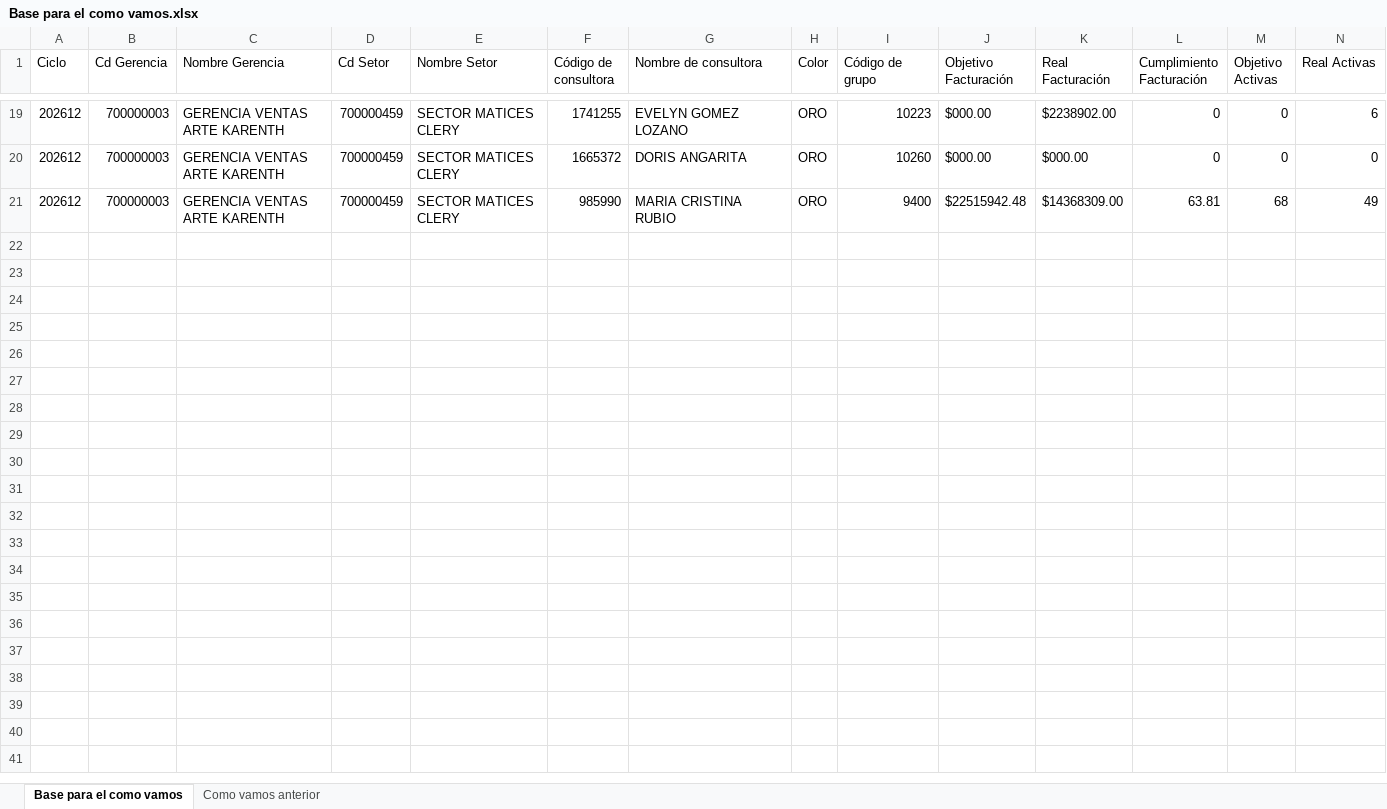
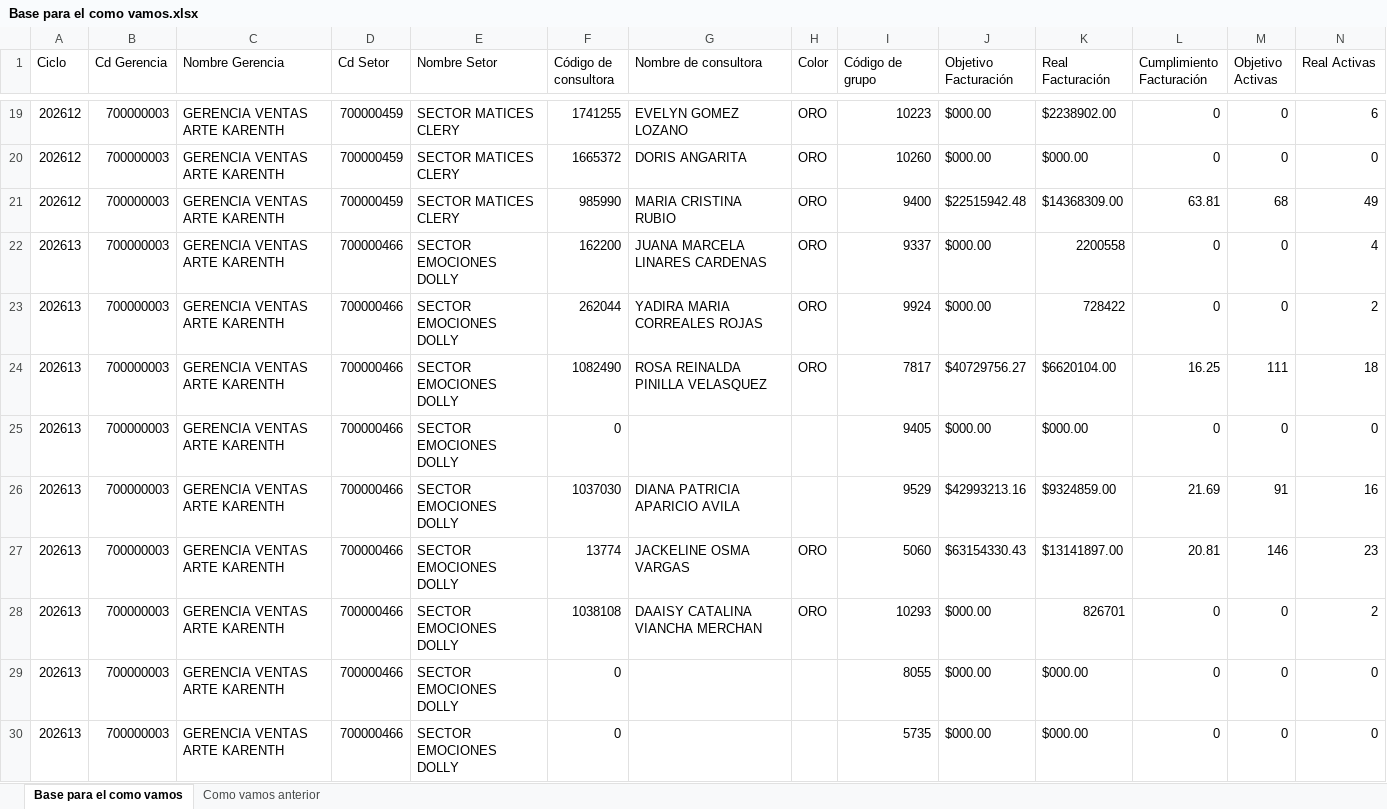
Before and after one commit to eduardo223/app_lideres, an Excel workbook: Base para el como vamos.xlsx, sheet Base para el como vamos, drawn as a sheet; only a part is shown, gaps mark what is left out; values as stored, in another font and other column widths than the file's, no borders; rows hold the shown columns only; the diff covers the shown part only; the diff names each change by its address in the sheet, - before the commit and + after, or states it on an @@ line.

```diff
--- a/Base para el como vamos.xlsx (sheet Base para el como vamos)
+++ b/Base para el como vamos.xlsx (sheet Base para el como vamos)
+row 22: 202613 | 700000003 | GERENCIA VENTAS ARTE KARENTH | 700000466 | SECTOR EMOCIONES DOLLY | 162200 | JUANA MARCELA LINARES CARDENAS | ORO | 9337 | $000.00 | 2200558 | 0 | 0 | 4
+row 23: 202613 | 700000003 | GERENCIA VENTAS ARTE KARENTH | 700000466 | SECTOR EMOCIONES DOLLY | 262044 | YADIRA MARIA CORREALES ROJAS | ORO | 9924 | $000.00 | 728422 | 0 | 0 | 2
+row 24: 202613 | 700000003 | GERENCIA VENTAS ARTE KARENTH | 700000466 | SECTOR EMOCIONES DOLLY | 1082490 | ROSA REINALDA PINILLA VELASQUEZ | ORO | 7817 | $40729756.27 | $6620104.00 | 16.25 | 111 | 18
+row 25: 202613 | 700000003 | GERENCIA VENTAS ARTE KARENTH | 700000466 | SECTOR EMOCIONES DOLLY | 0 |  |  | 9405 | $000.00 | $000.00 | 0 | 0 | 0
+row 26: 202613 | 700000003 | GERENCIA VENTAS ARTE KARENTH | 700000466 | SECTOR EMOCIONES DOLLY | 1037030 | DIANA PATRICIA APARICIO AVILA |  | 9529 | $42993213.16 | $9324859.00 | 21.69 | 91 | 16
+row 27: 202613 | 700000003 | GERENCIA VENTAS ARTE KARENTH | 700000466 | SECTOR EMOCIONES DOLLY | 13774 | JACKELINE OSMA VARGAS | ORO | 5060 | $63154330.43 | $13141897.00 | 20.81 | 146 | 23
+row 28: 202613 | 700000003 | GERENCIA VENTAS ARTE KARENTH | 700000466 | SECTOR EMOCIONES DOLLY | 1038108 | DAAISY CATALINA VIANCHA MERCHAN | ORO | 10293 | $000.00 | 826701 | 0 | 0 | 2
+row 29: 202613 | 700000003 | GERENCIA VENTAS ARTE KARENTH | 700000466 | SECTOR EMOCIONES DOLLY | 0 |  |  | 8055 | $000.00 | $000.00 | 0 | 0 | 0
+row 30: 202613 | 700000003 | GERENCIA VENTAS ARTE KARENTH | 700000466 | SECTOR EMOCIONES DOLLY | 0 |  |  | 5735 | $000.00 | $000.00 | 0 | 0 | 0
```
Also changed, not shown: 11 added rows elsewhere in this sheet, 5 other files.
